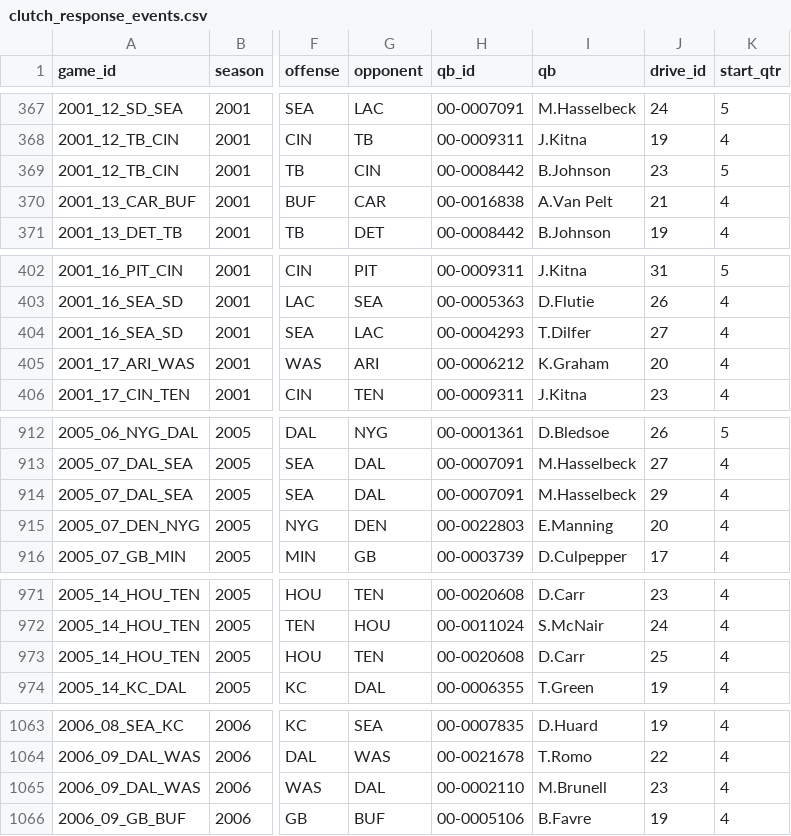
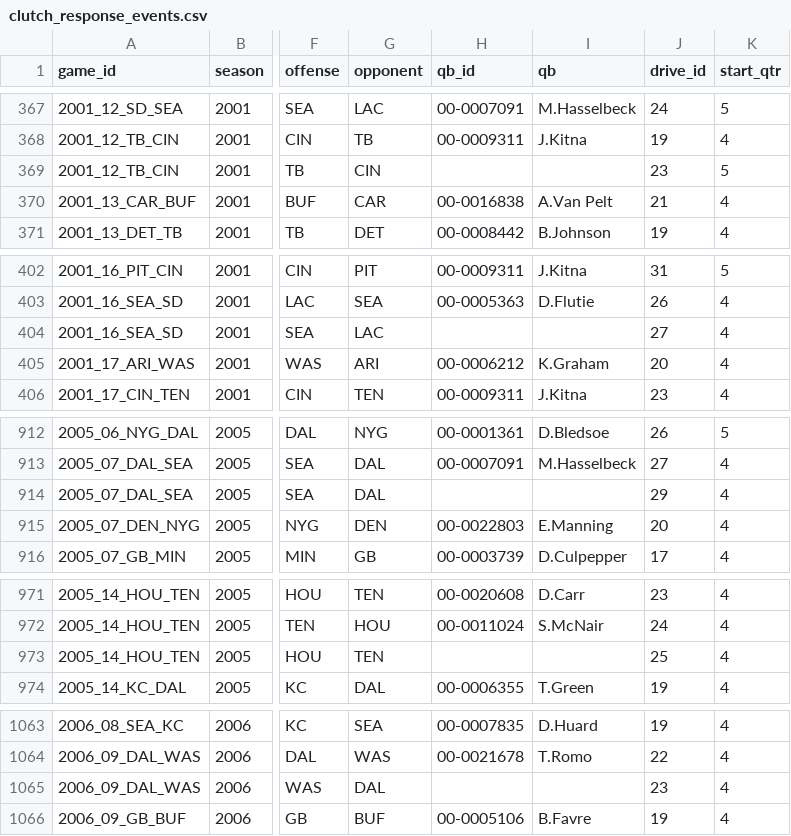
Before and after one commit to clutch-football-research/clutch-football-research.github.io, a CSV file: downloads/clutch_response_events.csv, drawn as a sheet; only a part is shown, gaps mark what is left out; the diff covers the shown part only; the diff names each change by its address in the sheet, - before the commit and + after, or states it on an @@ line.

```diff
--- a/downloads/clutch_response_events.csv
+++ b/downloads/clutch_response_events.csv
-H369 (qb_id): 00-0008442
+H369 (qb_id): (empty)
-I369 (qb): B.Johnson
+I369 (qb): (empty)
-H404 (qb_id): 00-0004293
+H404 (qb_id): (empty)
-I404 (qb): T.Dilfer
+I404 (qb): (empty)
-H914 (qb_id): 00-0007091
+H914 (qb_id): (empty)
-I914 (qb): M.Hasselbeck
+I914 (qb): (empty)
-H973 (qb_id): 00-0020608
+H973 (qb_id): (empty)
-I973 (qb): D.Carr
+I973 (qb): (empty)
-H1065 (qb_id): 00-0002110
+H1065 (qb_id): (empty)
-I1065 (qb): M.Brunell
+I1065 (qb): (empty)
```
Also changed, not shown: 20 edited cells elsewhere in this file, downloads/cdcr_decisions.csv, downloads/cdcr_vs_kacsmar_crosswalk.csv, 16 other files.
